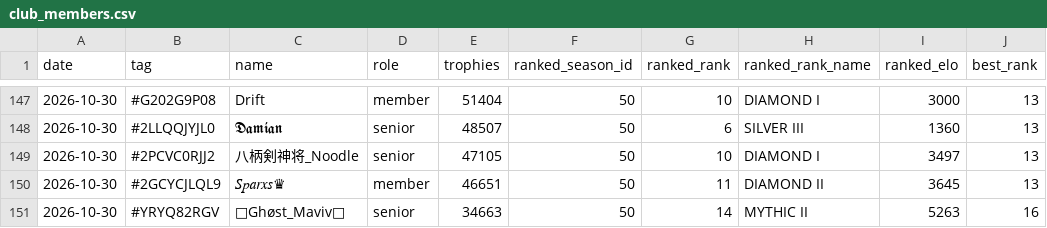
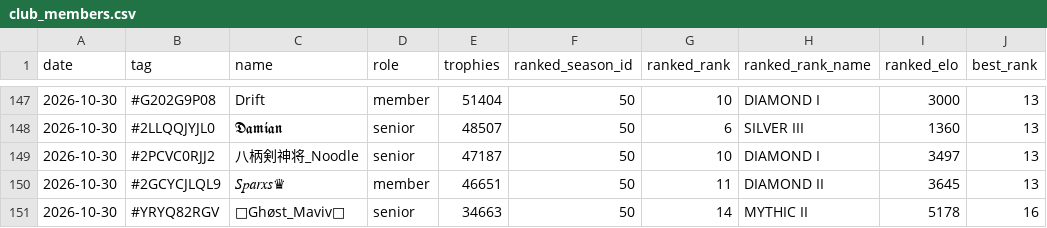
Before and after one commit to LTY-Gaming/Leaderboard, a CSV file: club_members.csv, drawn as a sheet; only a part is shown, gaps mark what is left out; the diff covers the shown part only; the diff names each change by its address in the sheet, - before the commit and + after, or states it on an @@ line.

```diff
--- a/club_members.csv
+++ b/club_members.csv
-E149 (trophies): 47105
+E149 (trophies): 47187
-I151 (ranked_elo): 5263
+I151 (ranked_elo): 5178
```
Also changed, not shown: 2 added rows, 2 removed rows and 13 edited cells elsewhere in this file, club_daily.csv, za_clubs.csv, 1 other file.
